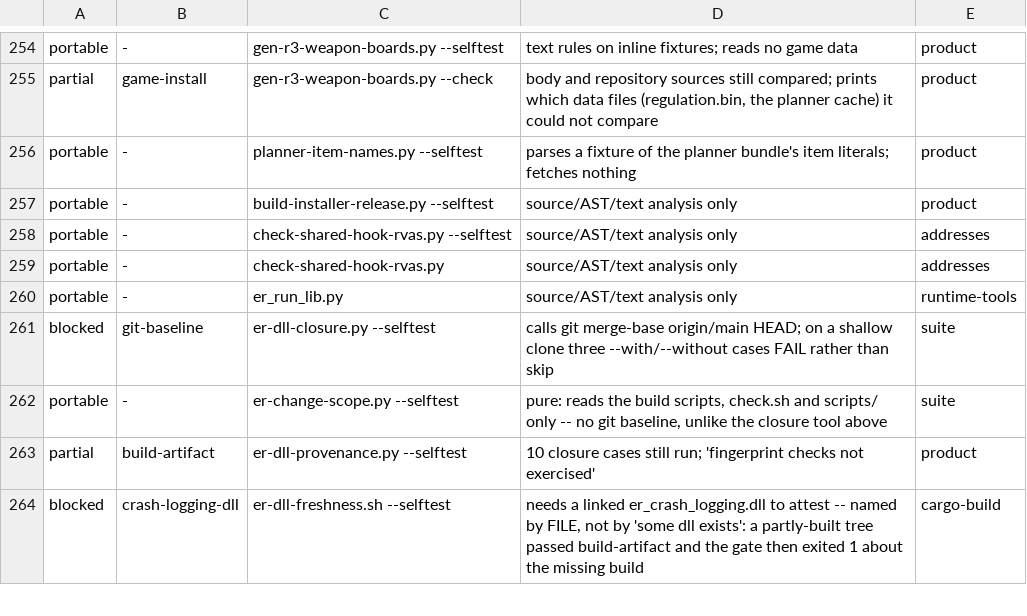
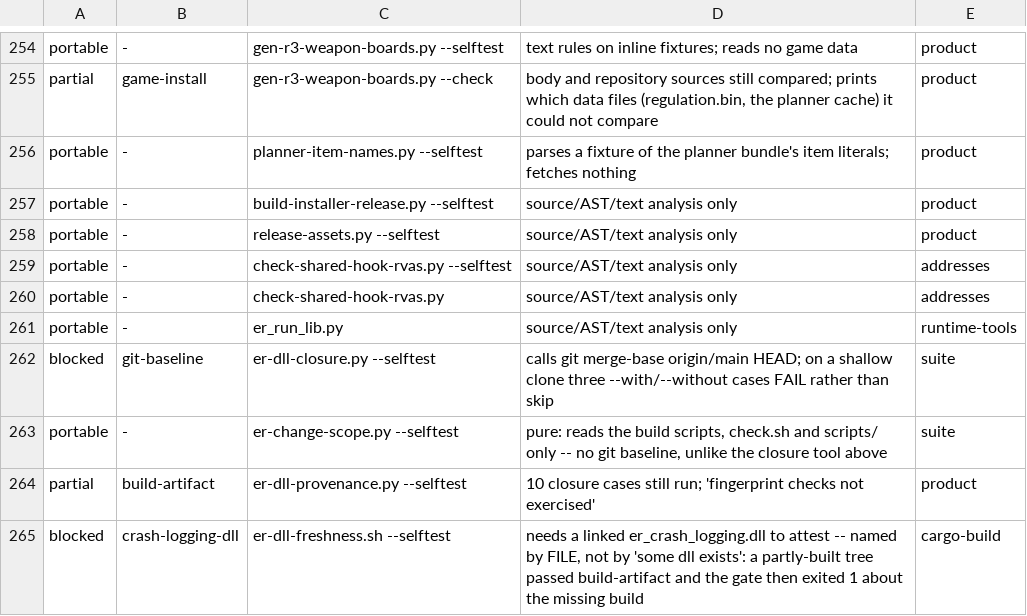
Before and after one commit to Banon-Labs/er-mods-rs, a TSV file: docs/ci-gate-portability.tsv, drawn as a sheet; only a part is shown, gaps mark what is left out.

```diff
--- a/docs/ci-gate-portability.tsv
+++ b/docs/ci-gate-portability.tsv
@@ -257,2 +257,3 @@ portable	-	planner-item-names.py --selftest	parses a fixture of the planner bund
 portable	-	build-installer-release.py --selftest	source/AST/text analysis only	product
+portable	-	release-assets.py --selftest	source/AST/text analysis only	product
 portable	-	check-shared-hook-rvas.py --selftest	source/AST/text analysis only	addresses
```
Also changed, not shown: 5 other files.
